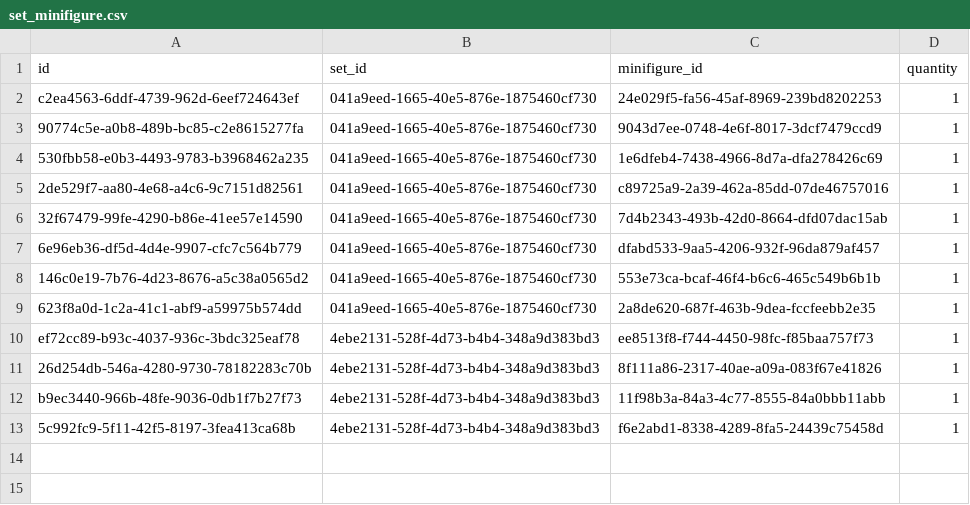
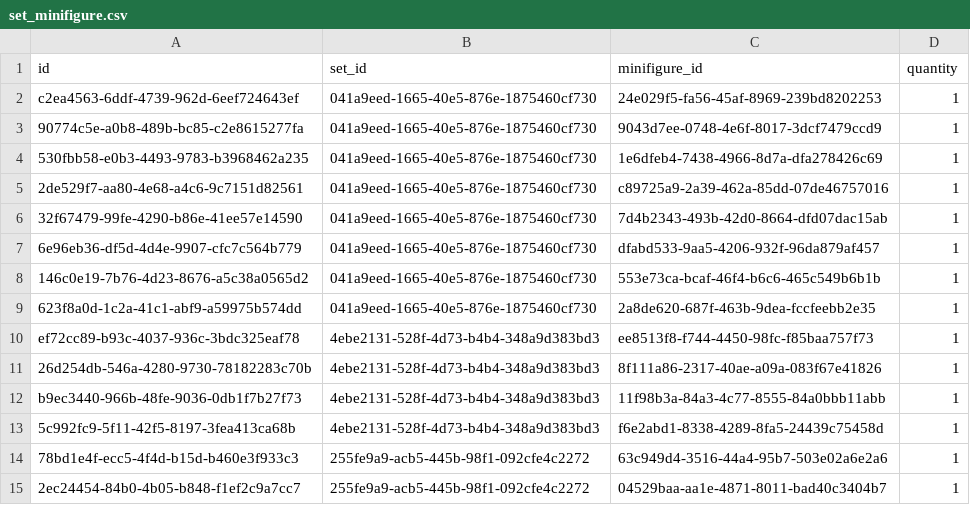
Before and after one commit to funql/funql-playground-api, a CSV file: database/data/application/set_minifigure.csv, drawn as a sheet.

Commit message:
Add CSV data for set 76240

```diff
--- a/database/data/application/set_minifigure.csv
+++ b/database/data/application/set_minifigure.csv
@@ -13 +13,3 @@ b9ec3440-966b-48fe-9036-0db1f7b27f73,4ebe2131-528f-4d73-b4b4-348a9d383bd3,11f98b
 5c992fc9-5f11-42f5-8197-3fea413ca68b,4ebe2131-528f-4d73-b4b4-348a9d383bd3,f6e2abd1-8338-4289-8fa5-24439c75458d,1
+78bd1e4f-ecc5-4f4d-b15d-b460e3f933c3,255fe9a9-acb5-445b-98f1-092cfe4c2272,63c949d4-3516-44a4-95b7-503e02a6e2a6,1
+2ec24454-84b0-4b05-b848-f1ef2c9a7cc7,255fe9a9-acb5-445b-98f1-092cfe4c2272,04529baa-aa1e-4871-8011-bad40c3404b7,1
```
Also changed, not shown: database/data/application/minifigure.csv, database/data/application/set.csv, 3 other files.
